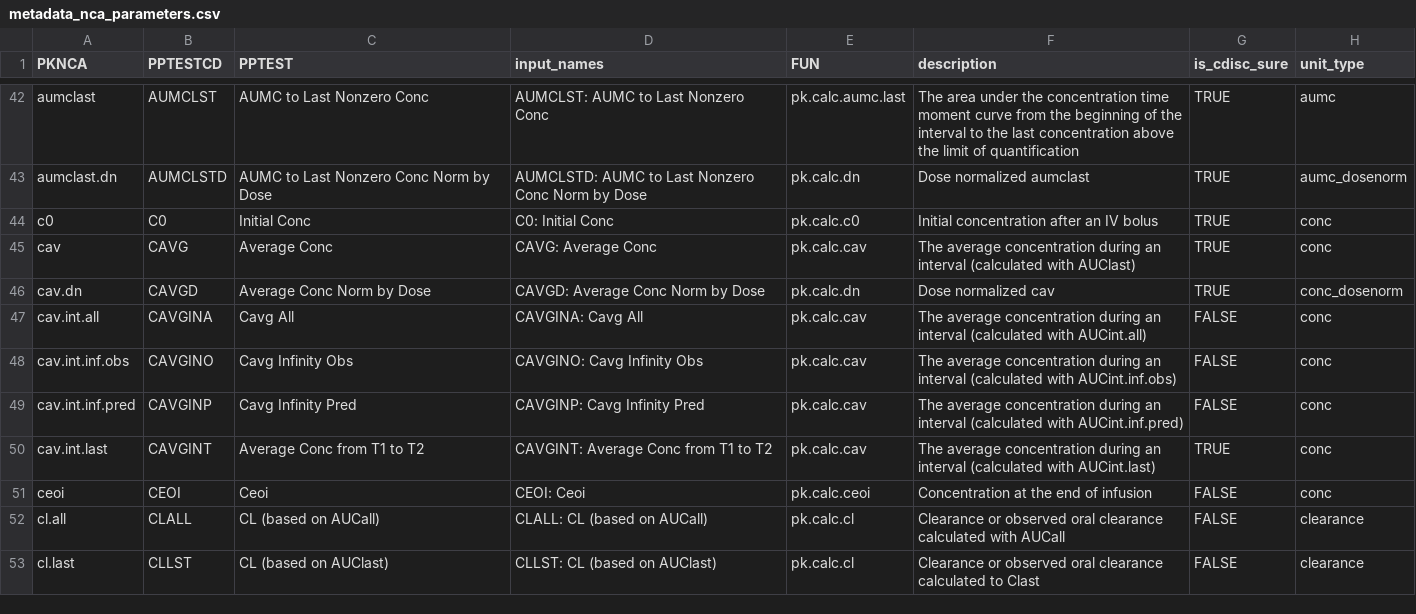
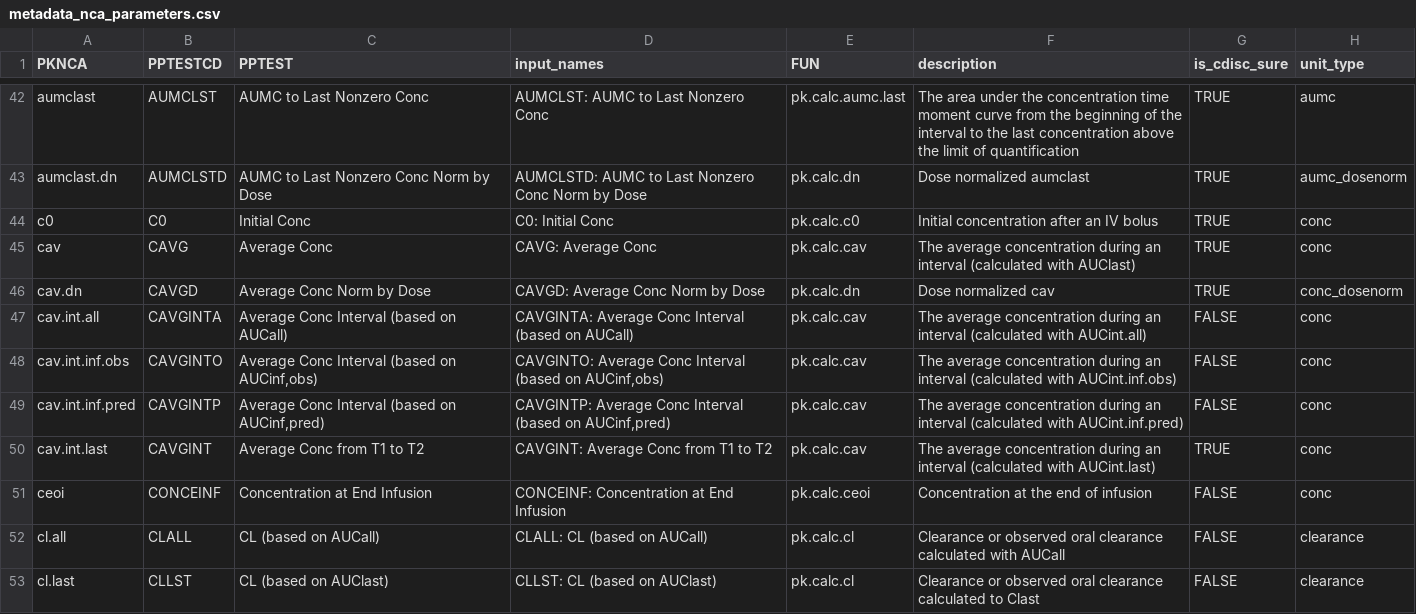
Before and after one commit to pharmaverse/aNCA, a CSV file: data-raw/metadata_nca_parameters.csv, drawn as a sheet; only a part is shown, gaps mark what is left out; the diff names each change by its address in the sheet, - before the commit and + after, or states it on an @@ line.

Commit message:
fix: correct PPTESTCD and PPTEST for CAVG interval and CEOI parameters
CAVGINA, CAVGINO, CAVGINP were truncated (missing T from base code
CAVGINT). Renamed to CAVGINTA, CAVGINTO, CAVGINTP. Updated PPTEST
labels to follow the AUCINT naming convention.

CEOI renamed to CONCEINF with PPTEST 'Concentration at End Infusion'.

Note: data/metadata_nca_parameters.rda needs regeneration via
Rscript data-raw/metadata_nca_parameters.R

Co-authored-by: Ona <no-reply@ona.com>

```diff
--- a/data-raw/metadata_nca_parameters.csv
+++ b/data-raw/metadata_nca_parameters.csv
-B47 (PPTESTCD): CAVGINA
+B47 (PPTESTCD): CAVGINTA
-C47 (PPTEST): Cavg All
+C47 (PPTEST): Average Conc Interval (based on AUCall)
-D47 (input_names): CAVGINA: Cavg All
+D47 (input_names): CAVGINTA: Average Conc Interval (based on AUCall)
-B48 (PPTESTCD): CAVGINO
+B48 (PPTESTCD): CAVGINTO
-C48 (PPTEST): Cavg Infinity Obs
+C48 (PPTEST): Average Conc Interval (based on AUCinf,obs)
-D48 (input_names): CAVGINO: Cavg Infinity Obs
+D48 (input_names): CAVGINTO: Average Conc Interval (based on AUCinf,obs)
-B49 (PPTESTCD): CAVGINP
+B49 (PPTESTCD): CAVGINTP
-C49 (PPTEST): Cavg Infinity Pred
+C49 (PPTEST): Average Conc Interval (based on AUCinf,pred)
-D49 (input_names): CAVGINP: Cavg Infinity Pred
+D49 (input_names): CAVGINTP: Average Conc Interval (based on AUCinf,pred)
-B51 (PPTESTCD): CEOI
+B51 (PPTESTCD): CONCEINF
-C51 (PPTEST): Ceoi
+C51 (PPTEST): Concentration at End Infusion
-D51 (input_names): CEOI: Ceoi
+D51 (input_names): CONCEINF: Concentration at End Infusion
```
Also changed, not shown: 2 other files.
